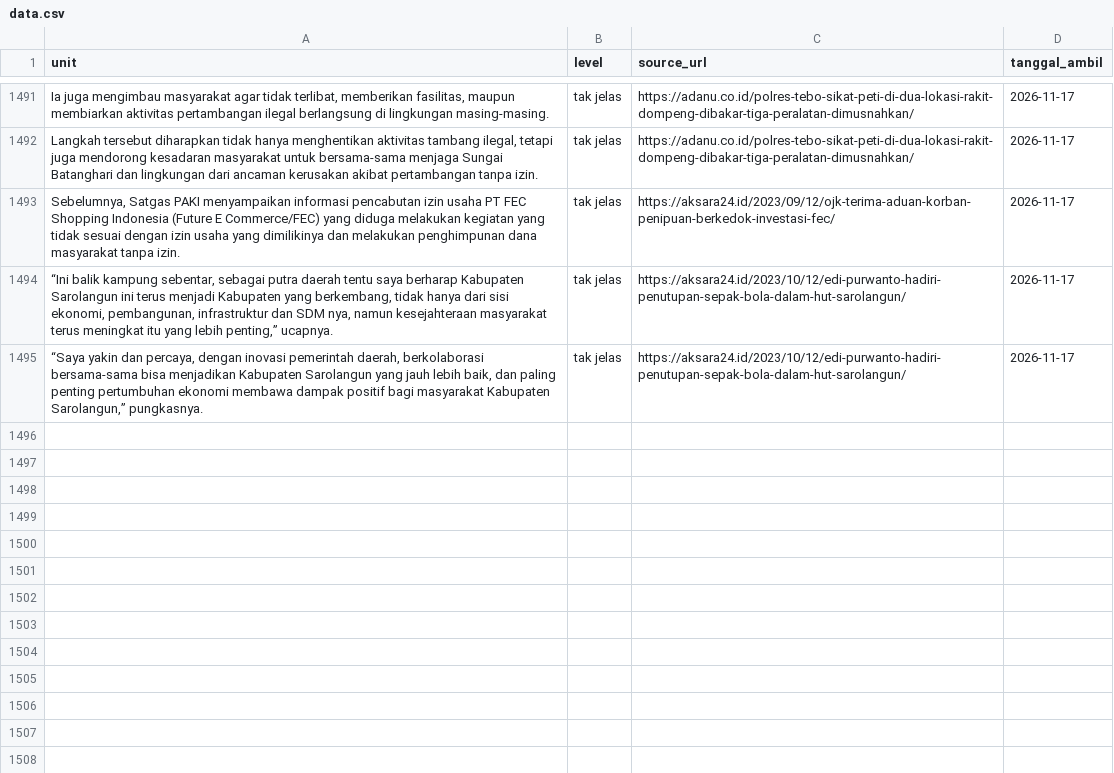
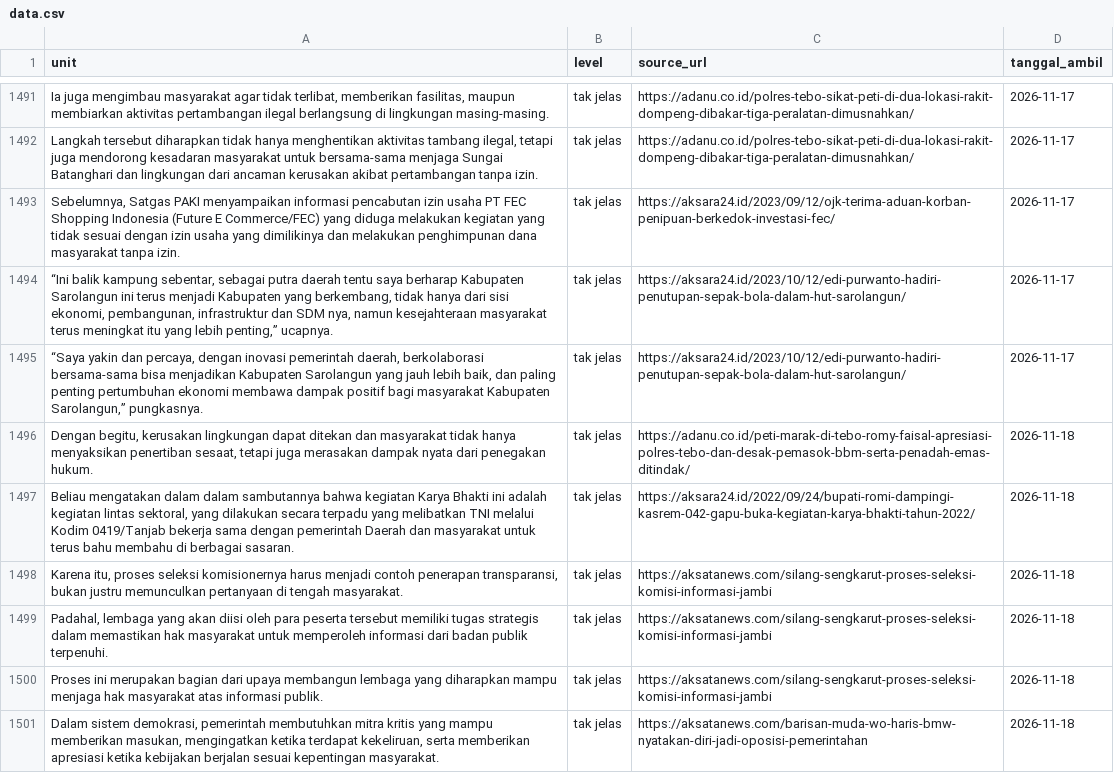
Before and after one commit to yoyi0206/V1_Project, a CSV file: data.csv, drawn as a sheet; only a part is shown, gaps mark what is left out; the diff names each change by its address in the sheet, - before the commit and + after, or states it on an @@ line.

```diff
--- a/data.csv
+++ b/data.csv
+row 1496: Dengan begitu, kerusakan lingkungan dapat ditekan dan masyarakat tidak hanya menyaksikan penertiban sesaat, tetapi juga merasakan dampak nyata dari penegakan hukum. | tak jelas | https://adanu.co.id/peti-marak-di-tebo-romy-faisal-apresiasi-polres-tebo-dan-desak-pemasok-bbm-serta-penadah-emas-ditindak/ | 2026-11-18
+row 1497: Beliau mengatakan dalam dalam sambutannya bahwa kegiatan Karya Bhakti ini adalah kegiatan lintas sektoral, yang dilakukan secara terpadu yang melibatkan TNI melalui Kodim 0419/Tanjab bekerja sama dengan pemerintah Daerah dan masyarakat untuk terus bahu membahu di berbagai sasaran. | tak jelas | https://aksara24.id/2022/09/24/bupati-romi-dampingi-kasrem-042-gapu-buka-kegiatan-karya-bhakti-tahun-2022/ | 2026-11-18
+row 1498: Karena itu, proses seleksi komisionernya harus menjadi contoh penerapan transparansi, bukan justru memunculkan pertanyaan di tengah masyarakat. | tak jelas | https://aksatanews.com/silang-sengkarut-proses-seleksi-komisi-informasi-jambi | 2026-11-18
+row 1499: Padahal, lembaga yang akan diisi oleh para peserta tersebut memiliki tugas strategis dalam memastikan hak masyarakat untuk memperoleh informasi dari badan publik terpenuhi. | tak jelas | https://aksatanews.com/silang-sengkarut-proses-seleksi-komisi-informasi-jambi | 2026-11-18
+row 1500: Proses ini merupakan bagian dari upaya membangun lembaga yang diharapkan mampu menjaga hak masyarakat atas informasi publik. | tak jelas | https://aksatanews.com/silang-sengkarut-proses-seleksi-komisi-informasi-jambi | 2026-11-18
+row 1501: Dalam sistem demokrasi, pemerintah membutuhkan mitra kritis yang mampu memberikan masukan, mengingatkan ketika terdapat kekeliruan, serta memberikan apresiasi ketika kebijakan berjalan sesuai kepentingan masyarakat. | tak jelas | https://aksatanews.com/barisan-muda-wo-haris-bmw-nyatakan-diri-jadi-oposisi-pemerintahan | 2026-11-18
```
